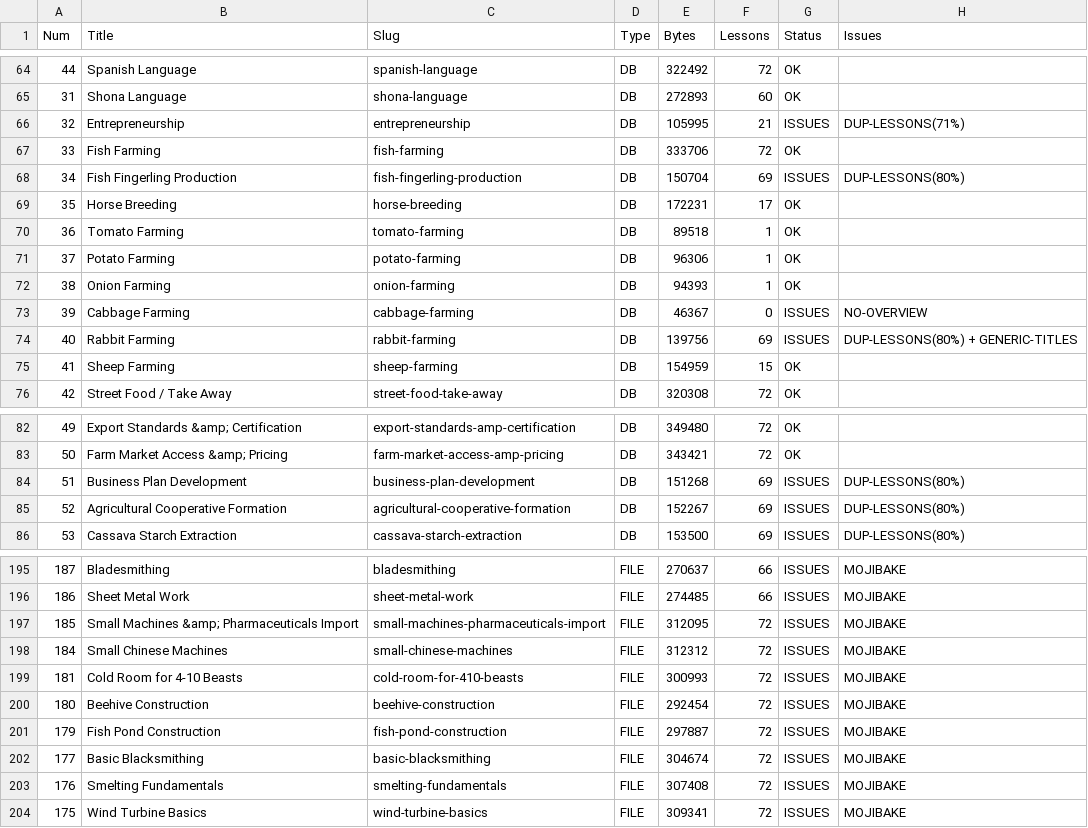
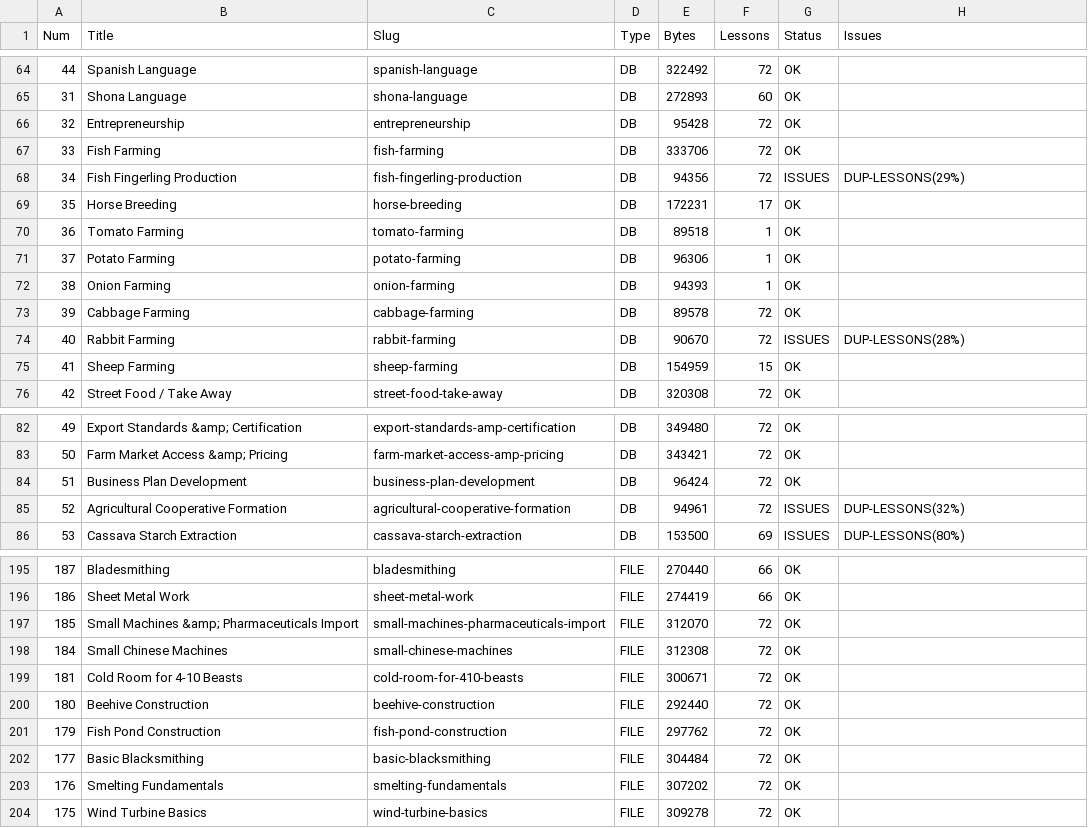
Before and after one commit to rAsAfrica1/rise-africa-skills, a CSV file: full-203-audit.csv, drawn as a sheet; only a part is shown, gaps mark what is left out; the diff covers the shown part only.

```diff
--- a/full-203-audit.csv
+++ b/full-203-audit.csv
@@ -65,5 +65,5 @@
 "31","Shona Language","shona-language","DB","272893","60","OK",""
-"32","Entrepreneurship","entrepreneurship","DB","105995","21","ISSUES","DUP-LESSONS(71%)"
+"32","Entrepreneurship","entrepreneurship","DB","95428","72","OK",""
 "33","Fish Farming","fish-farming","DB","333706","72","OK",""
-"34","Fish Fingerling Production","fish-fingerling-production","DB","150704","69","ISSUES","DUP-LESSONS(80%)"
+"34","Fish Fingerling Production","fish-fingerling-production","DB","94356","72","ISSUES","DUP-LESSONS(29%)"
 "35","Horse Breeding","horse-breeding","DB","172231","17","OK",""
@@ -72,4 +72,4 @@
 "38","Onion Farming","onion-farming","DB","94393","1","OK",""
-"39","Cabbage Farming","cabbage-farming","DB","46367","0","ISSUES","NO-OVERVIEW"
-"40","Rabbit Farming","rabbit-farming","DB","139756","69","ISSUES","DUP-LESSONS(80%) + GENERIC-TITLES"
+"39","Cabbage Farming","cabbage-farming","DB","89578","72","OK",""
+"40","Rabbit Farming","rabbit-farming","DB","90670","72","ISSUES","DUP-LESSONS(28%)"
 "41","Sheep Farming","sheep-farming","DB","154959","15","OK",""
@@ -83,4 +83,4 @@
 "50","Farm Market Access &amp; Pricing","farm-market-access-amp-pricing","DB","343421","72","OK",""
-"51","Business Plan Development","business-plan-development","DB","151268","69","ISSUES","DUP-LESSONS(80%)"
-"52","Agricultural Cooperative Formation","agricultural-cooperative-formation","DB","152267","69","ISSUES","DUP-LESSONS(80%)"
+"51","Business Plan Development","business-plan-development","DB","96424","72","OK",""
+"52","Agricultural Cooperative Formation","agricultural-cooperative-formation","DB","94961","72","ISSUES","DUP-LESSONS(32%)"
 "53","Cassava Starch Extraction","cassava-starch-extraction","DB","153500","69","ISSUES","DUP-LESSONS(80%)"
@@ -195,10 +195,10 @@
-"187","Bladesmithing","bladesmithing","FILE","270637","66","ISSUES","MOJIBAKE"
-"186","Sheet Metal Work","sheet-metal-work","FILE","274485","66","ISSUES","MOJIBAKE"
-"185","Small Machines &amp; Pharmaceuticals Import","small-machines-pharmaceuticals-import","FILE","312095","72","ISSUES","MOJIBAKE"
-"184","Small Chinese Machines","small-chinese-machines","FILE","312312","72","ISSUES","MOJIBAKE"
-"181","Cold Room for 4-10 Beasts","cold-room-for-410-beasts","FILE","300993","72","ISSUES","MOJIBAKE"
-"180","Beehive Construction","beehive-construction","FILE","292454","72","ISSUES","MOJIBAKE"
-"179","Fish Pond Construction","fish-pond-construction","FILE","297887","72","ISSUES","MOJIBAKE"
-"177","Basic Blacksmithing","basic-blacksmithing","FILE","304674","72","ISSUES","MOJIBAKE"
-"176","Smelting Fundamentals","smelting-fundamentals","FILE","307408","72","ISSUES","MOJIBAKE"
-"175","Wind Turbine Basics","wind-turbine-basics","FILE","309341","72","ISSUES","MOJIBAKE"
+"187","Bladesmithing","bladesmithing","FILE","270440","66","OK",""
+"186","Sheet Metal Work","sheet-metal-work","FILE","274419","66","OK",""
+"185","Small Machines &amp; Pharmaceuticals Import","small-machines-pharmaceuticals-import","FILE","312070","72","OK",""
+"184","Small Chinese Machines","small-chinese-machines","FILE","312308","72","OK",""
+"181","Cold Room for 4-10 Beasts","cold-room-for-410-beasts","FILE","300671","72","OK",""
+"180","Beehive Construction","beehive-construction","FILE","292440","72","OK",""
+"179","Fish Pond Construction","fish-pond-construction","FILE","297762","72","OK",""
+"177","Basic Blacksmithing","basic-blacksmithing","FILE","304484","72","OK",""
+"176","Smelting Fundamentals","smelting-fundamentals","FILE","307202","72","OK",""
+"175","Wind Turbine Basics","wind-turbine-basics","FILE","309278","72","OK",""
```
Also changed, not shown: 97 edited cells elsewhere in this file.
